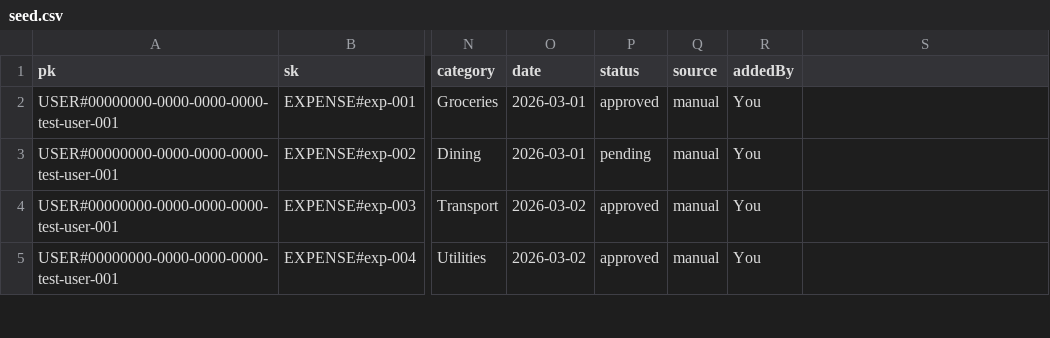
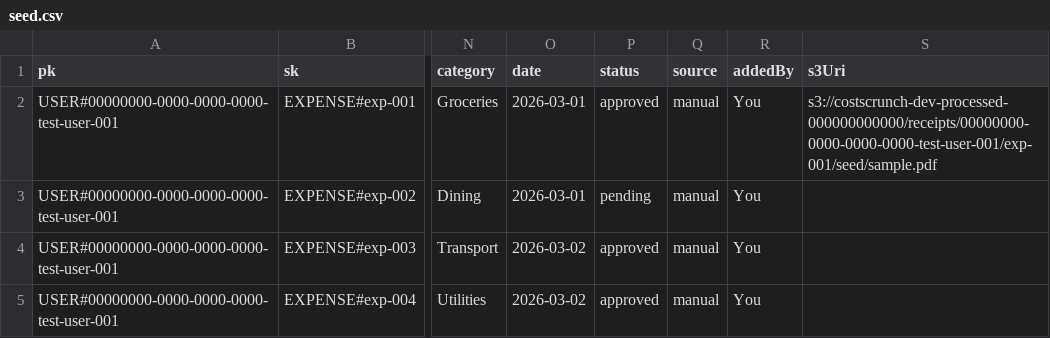
Before and after one commit to kekcoke/costscrunch, a CSV file: infrastructure/localstack/dev/seed.csv, drawn as a sheet; only a part is shown, gaps mark what is left out; the diff names each change by its address in the sheet, - before the commit and + after, or states it on an @@ line.

Commit message:
seed pdf

```diff
--- a/infrastructure/localstack/dev/seed.csv
+++ b/infrastructure/localstack/dev/seed.csv
-S1: (empty)
+S1: s3Uri
-S2 (s3Uri): (empty)
+S2 (s3Uri): s3://costscrunch-dev-processed-000000000000/receipts/00000000-0000-0000-0000-test-user-001/exp-001/seed/sample.pdf
```
Also changed, not shown: 2 other files.
